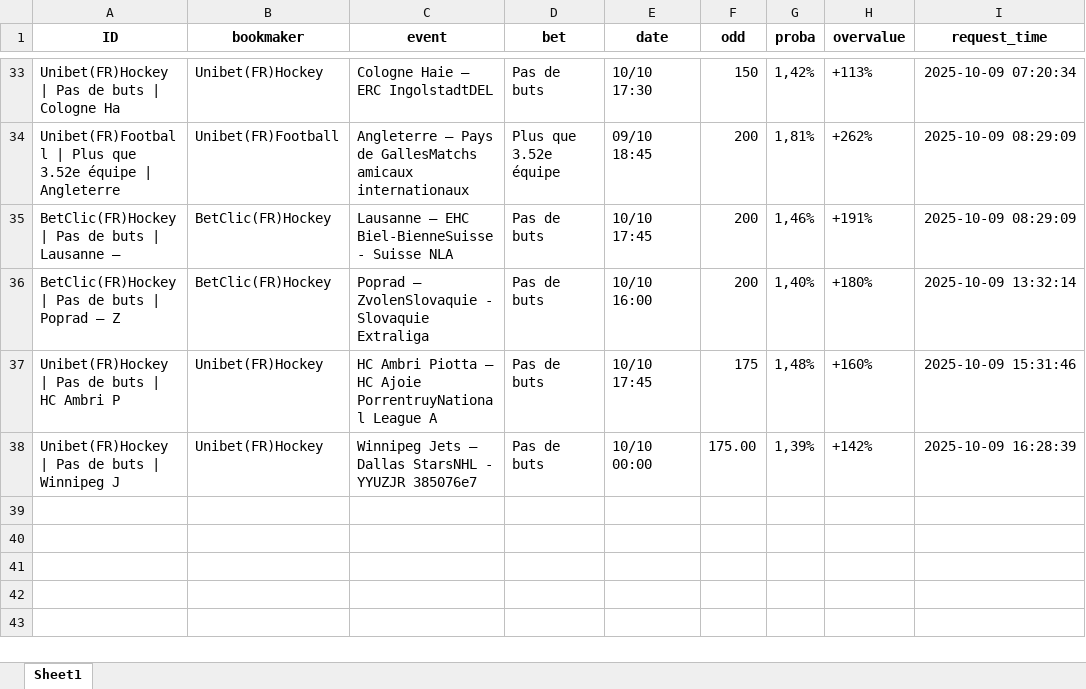
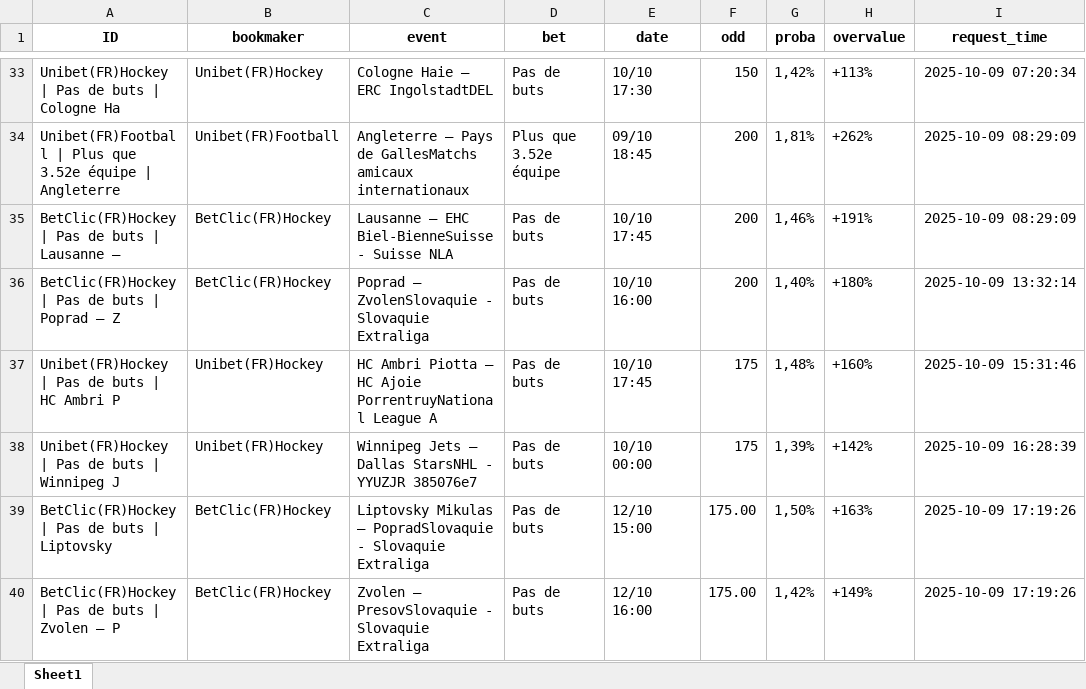
Before and after one commit to mdujardin3007/betting_scrapping, an Excel workbook: data/valuebets_database_2025-10-09.xlsx, sheet Sheet1, drawn as a sheet; only a part is shown, gaps mark what is left out; values as stored, in another font and other column widths than the file's, no borders; the diff names each change by its address in the sheet, - before the commit and + after, or states it on an @@ line.

Commit message:
Mise à jour des données valuebets

```diff
--- a/data/valuebets_database_2025-10-09.xlsx (sheet Sheet1)
+++ b/data/valuebets_database_2025-10-09.xlsx (sheet Sheet1)
-F38 (odd): 175.00
+F38 (odd): 175
+row 39: BetClic(FR)Hockey | Pas de buts | Liptovsky | BetClic(FR)Hockey | Liptovsky Mikulas – PopradSlovaquie - Slovaquie Extraliga | Pas de buts | 12/10 15:00 | 175.00 | 1,50% | +163% | 2025-10-09 17:19:26
+row 40: BetClic(FR)Hockey | Pas de buts | Zvolen – P | BetClic(FR)Hockey | Zvolen – PresovSlovaquie - Slovaquie Extraliga | Pas de buts | 12/10 16:00 | 175.00 | 1,42% | +149% | 2025-10-09 17:19:26
```
